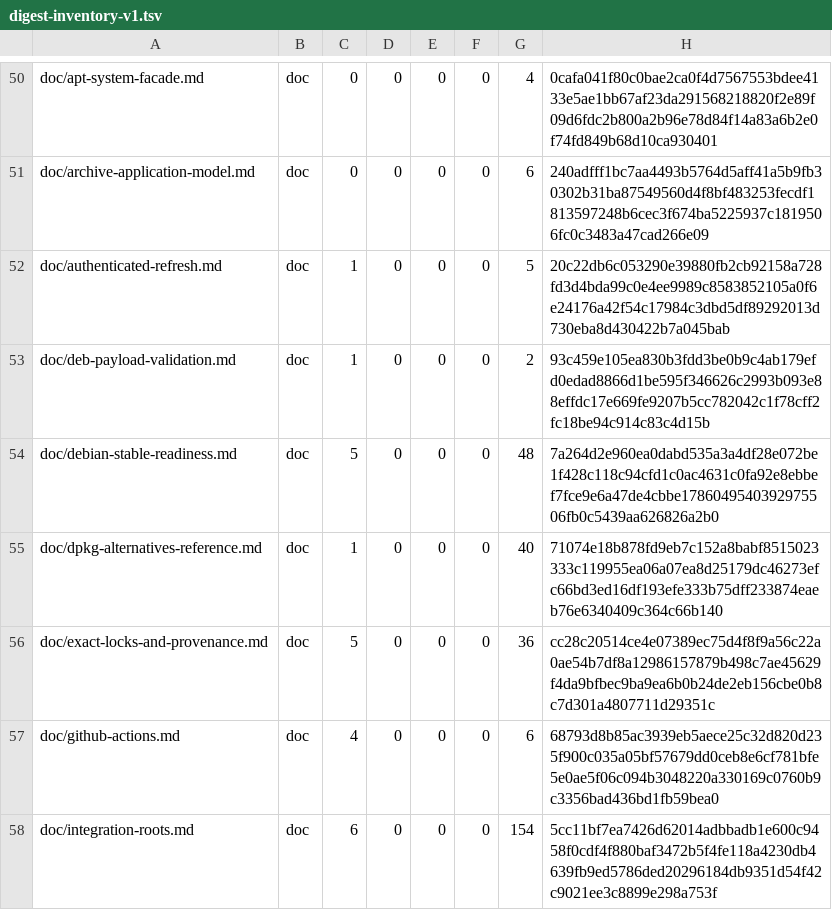
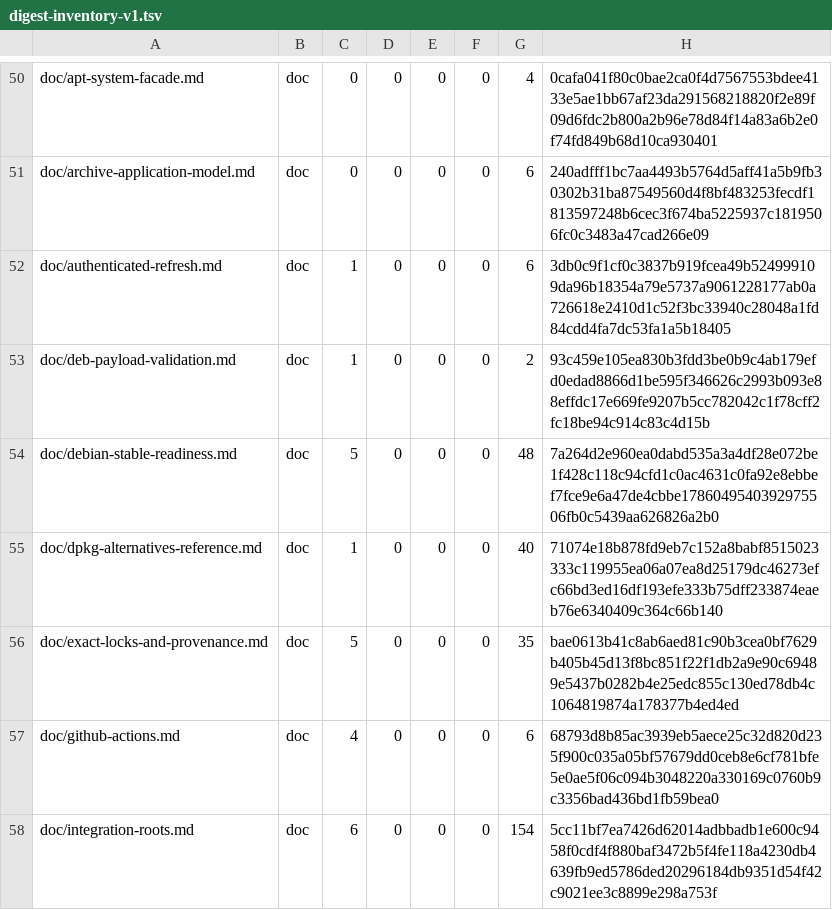
Before and after one commit to cataggar/debz, a TSV file: security/digest-inventory-v1.tsv, drawn as a sheet; only a part is shown, gaps mark what is left out; the diff covers the shown part only.

```diff
--- a/security/digest-inventory-v1.tsv
+++ b/security/digest-inventory-v1.tsv
@@ -51,3 +51,3 @@ doc/apt-system-facade.md	doc	0	0	0	0	4	0cafa041f80c0bae2ca0f4d7567553bdee4133e5a
 doc/archive-application-model.md	doc	0	0	0	0	6	240adfff1bc7aa4493b5764d5aff41a5b9fb30302b31ba87549560d4f8bf483253fecdf1813597248b6cec3f674ba5225937c1819506fc0c3483a47cad266e09
-doc/authenticated-refresh.md	doc	1	0	0	0	5	20c22db6c053290e39880fb2cb92158a728fd3d4bda99c0e4ee9989c8583852105a0f6e24176a42f54c17984c3dbd5df89292013d730eba8d430422b7a045bab
+doc/authenticated-refresh.md	doc	1	0	0	0	6	3db0c9f1cf0c3837b919fcea49b524999109da96b18354a79e5737a9061228177ab0a726618e2410d1c52f3bc33940c28048a1fd84cdd4fa7dc53fa1a5b18405
 doc/deb-payload-validation.md	doc	1	0	0	0	2	93c459e105ea830b3fdd3be0b9c4ab179efd0edad8866d1be595f346626c2993b093e88effdc17e669fe9207b5cc782042c1f78cff2fc18be94c914c83c4d15b
@@ -55,3 +55,3 @@ doc/debian-stable-readiness.md	doc	5	0	0	0	48	7a264d2e960ea0dabd535a3a4df28e072b
 doc/dpkg-alternatives-reference.md	doc	1	0	0	0	40	71074e18b878fd9eb7c152a8babf8515023333c119955ea06a07ea8d25179dc46273efc66bd3ed16df193efe333b75dff233874eaeb76e6340409c364c66b140
-doc/exact-locks-and-provenance.md	doc	5	0	0	0	36	cc28c20514ce4e07389ec75d4f8f9a56c22a0ae54b7df8a12986157879b498c7ae45629f4da9bfbec9ba9ea6b0b24de2eb156cbe0b8c7d301a4807711d29351c
+doc/exact-locks-and-provenance.md	doc	5	0	0	0	35	bae0613b41c8ab6aed81c90b3cea0bf7629b405b45d13f8bc851f22f1db2a9e90c69489e5437b0282b4e25edc855c130ed78db4c1064819874a178377b4ed4ed
 doc/github-actions.md	doc	4	0	0	0	6	68793d8b85ac3939eb5aece25c32d820d235f900c035a05bf57679dd0ceb8e6cf781bfe5e0ae5f06c094b3048220a330169c0760b9c3356bad436bd1fb59bea0
```
Also changed, not shown: 13 edited cells elsewhere in this file, security/digest-semantic-allowlist-v1.tsv, 9 other files.
